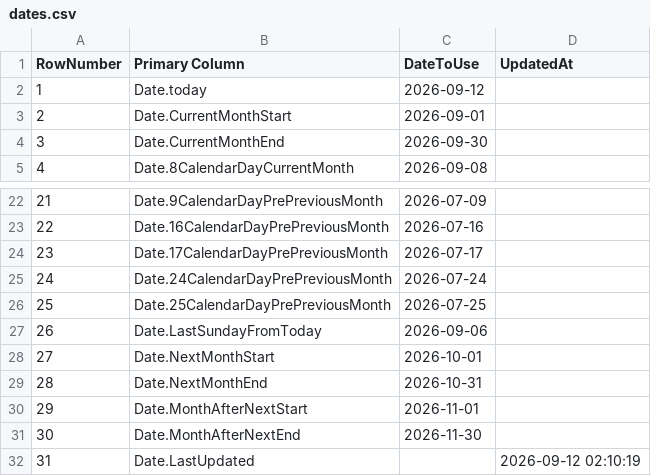
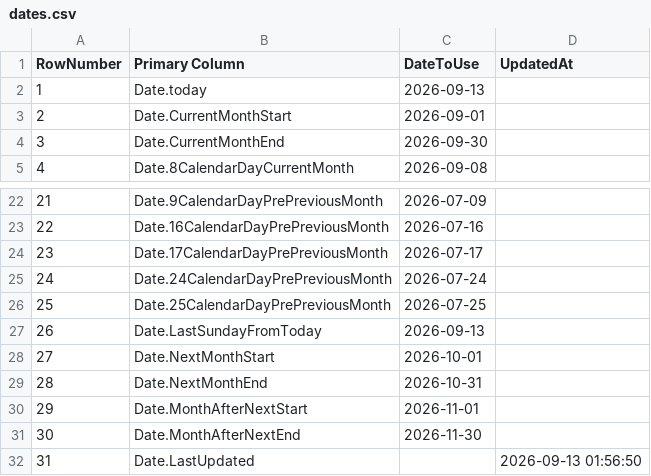
Before and after one commit to OleksandrZhavoronkov/powerbi-date-parameters, a CSV file: dates.csv, drawn as a sheet; only a part is shown, gaps mark what is left out.

```diff
--- a/dates.csv
+++ b/dates.csv
@@ -1,3 +1,3 @@
 RowNumber,Primary Column,DateToUse,UpdatedAt
-1,Date.today,2026-09-12,
+1,Date.today,2026-09-13,
 2,Date.CurrentMonthStart,2026-09-01,
@@ -26,3 +26,3 @@ RowNumber,Primary Column,DateToUse,UpdatedAt
 25,Date.25CalendarDayPrePreviousMonth,2026-07-25,
-26,Date.LastSundayFromToday,2026-09-06,
+26,Date.LastSundayFromToday,2026-09-13,
 27,Date.NextMonthStart,2026-10-01,
@@ -31,2 +31,2 @@ RowNumber,Primary Column,DateToUse,UpdatedAt
 30,Date.MonthAfterNextEnd,2026-11-30,
-31,Date.LastUpdated,,2026-09-12 02:10:19
+31,Date.LastUpdated,,2026-09-13 01:56:50
```
